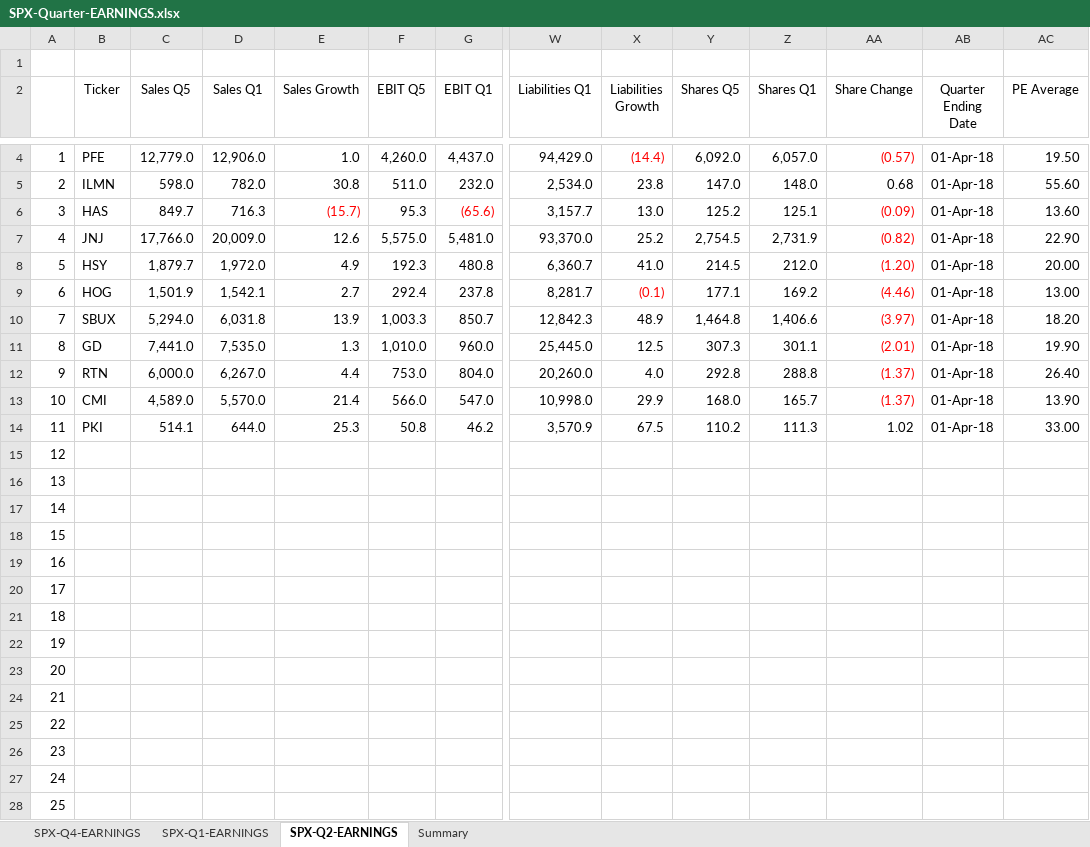
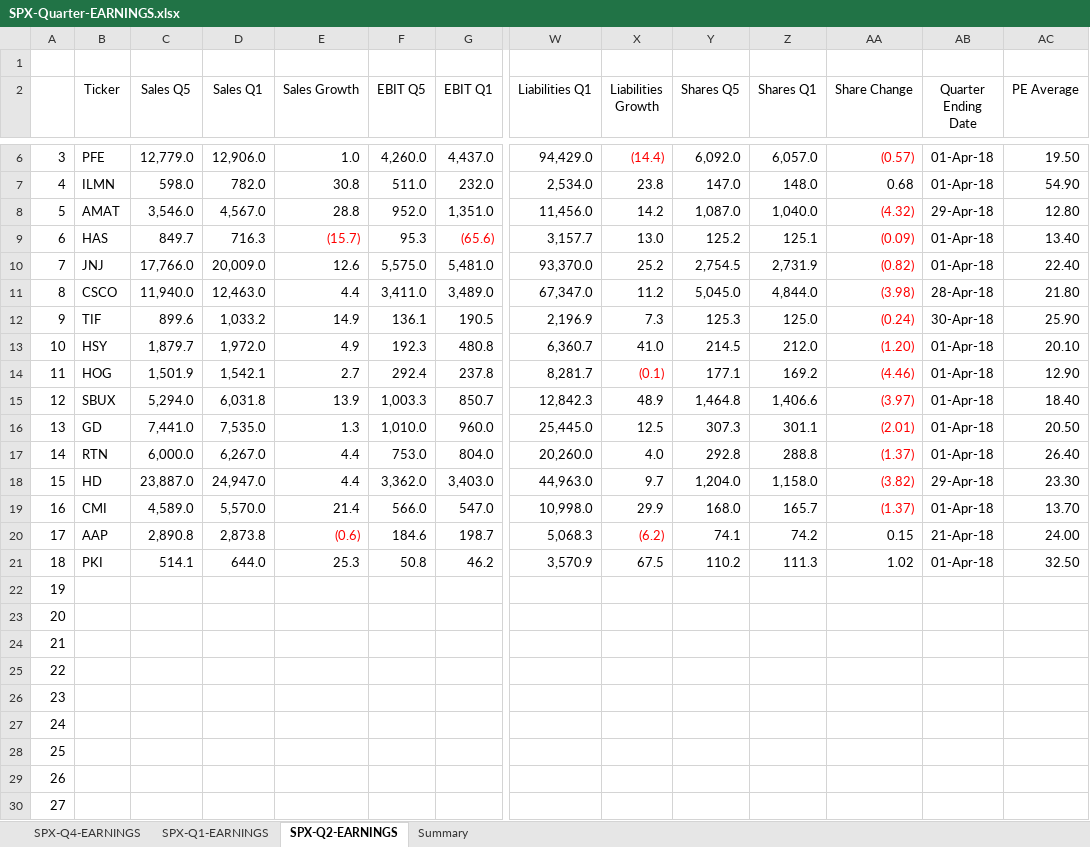
Before and after one commit to AJAskey/PTV-Parser, an Excel workbook: excel/SPX-Quarter-EARNINGS.xlsx, sheet SPX-Q2-EARNINGS, drawn as a sheet; only a part is shown, gaps mark what is left out; the shorter side is filled out with more unchanged rows; values as stored, in another font and other column widths than the file's, no borders; conditional formats not drawn; removed rows and columns are numbered as before the commit, all else as after; rows hold the shown columns only; the diff covers the shown part only; the diff names each change by its address in the sheet, - before the commit and + after, or states it on an @@ line.

```diff
--- a/excel/SPX-Quarter-EARNINGS.xlsx (sheet SPX-Q2-EARNINGS)
+++ b/excel/SPX-Quarter-EARNINGS.xlsx (sheet SPX-Q2-EARNINGS)
-A6: 1
+A6: 3
-A7: 2
+A7: 4
-AC7 (PE Average): 55.60
+AC7 (PE Average): 54.90
+row 8: 5 | AMAT | 3,546.0 | 4,567.0 | 28.8 | 952.0 | 1,351.0 | 11,456.0 | 14.2 | 1,087.0 | 1,040.0 | (4.32) | 29-Apr-18 | 12.80
-A9: 3
+A9: 6
-AC9 (PE Average): 13.60
+AC9 (PE Average): 13.40
-A10: 4
+A10: 7
-AC10 (PE Average): 22.90
+AC10 (PE Average): 22.40
+row 11: 8 | CSCO | 11,940.0 | 12,463.0 | 4.4 | 3,411.0 | 3,489.0 | 67,347.0 | 11.2 | 5,045.0 | 4,844.0 | (3.98) | 28-Apr-18 | 21.80
+row 12: 9 | TIF | 899.6 | 1,033.2 | 14.9 | 136.1 | 190.5 | 2,196.9 | 7.3 | 125.3 | 125.0 | (0.24) | 30-Apr-18 | 25.90
-A13: 5
+A13: 10
-AC13 (PE Average): 20.00
+AC13 (PE Average): 20.10
-A14: 6
+A14: 11
-AC14 (PE Average): 13.00
+AC14 (PE Average): 12.90
-A15: 7
+A15: 12
-AC15 (PE Average): 18.20
+AC15 (PE Average): 18.40
-A16: 8
+A16: 13
-AC16 (PE Average): 19.90
+AC16 (PE Average): 20.50
-A17: 9
+A17: 14
+row 18: 15 | HD | 23,887.0 | 24,947.0 | 4.4 | 3,362.0 | 3,403.0 | 44,963.0 | 9.7 | 1,204.0 | 1,158.0 | (3.82) | 29-Apr-18 | 23.30
-A19: 10
+A19: 16
-AC19 (PE Average): 13.90
+AC19 (PE Average): 13.70
+row 20: 17 | AAP | 2,890.8 | 2,873.8 | (0.6) | 184.6 | 198.7 | 5,068.3 | (6.2) | 74.1 | 74.2 | 0.15 | 21-Apr-18 | 24.00
-A21: 11
+A21: 18
-AC21 (PE Average): 33.00
+AC21 (PE Average): 32.50
-row 15: 12
-row 16: 13
-row 17: 14
-row 18: 15
-row 19: 16
-row 20: 17
-row 21: 18
```
Also changed, not shown: 3 added rows and 1 removed row elsewhere in this sheet, sheet Summary, excel/Breadth-Calcs.xlsx.
